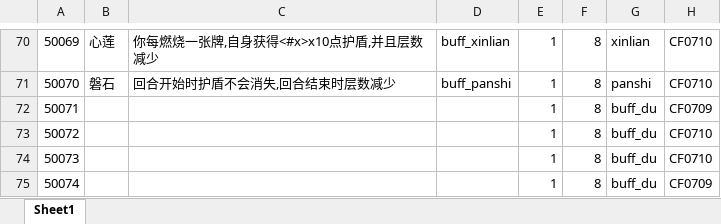
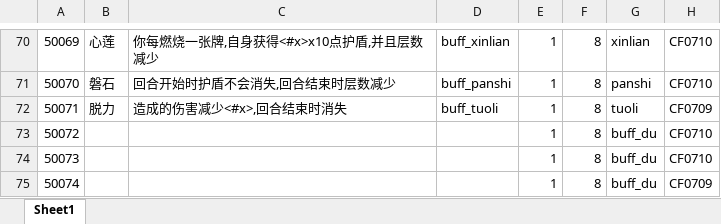
Before and after one commit to machaoTeam/LakeHeroConfig, an Excel workbook: excel/buff.xlsx, sheet Sheet1, drawn as a sheet; only a part is shown, gaps mark what is left out; values as stored, in another font and other column widths than the file's, no borders; the diff names each change by its address in the sheet, - before the commit and + after, or states it on an @@ line.

```diff
--- a/excel/buff.xlsx (sheet Sheet1)
+++ b/excel/buff.xlsx (sheet Sheet1)
-B72: (empty)
+B72: 脱力
-C72: (empty)
+C72: 造成的伤害减少<#x>,回合结束时消失
-D72: (empty)
+D72: buff_tuoli
-G72: buff_du
+G72: tuoli
```
Also changed, not shown: excel/skill.xlsx.
